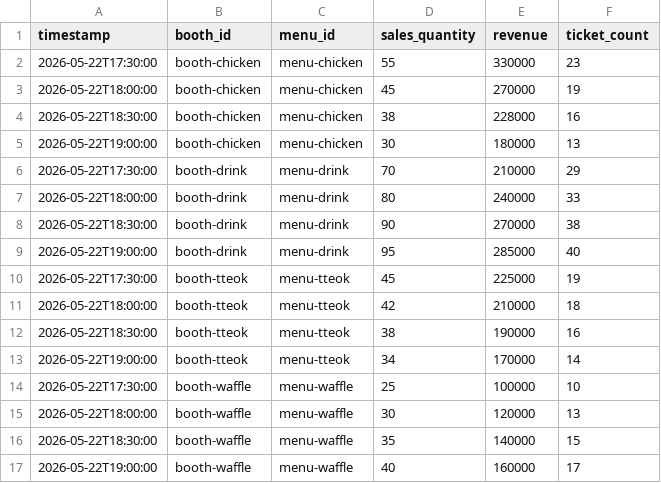
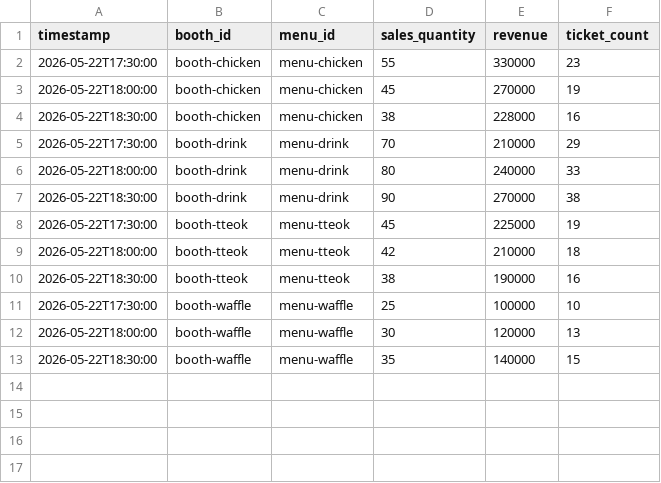
Before and after one commit to HXEXN/ZeroFest-AI, a CSV file: data/sample_sales.csv, drawn as a sheet; the diff names each change by its address in the sheet, - before the commit and + after, or states it on an @@ line.

```diff
--- a/data/sample_sales.csv
+++ b/data/sample_sales.csv
-row 5: 2026-05-22T19:00:00 | booth-chicken | menu-chicken | 30 | 180000 | 13
-row 9: 2026-05-22T19:00:00 | booth-drink | menu-drink | 95 | 285000 | 40
-row 13: 2026-05-22T19:00:00 | booth-tteok | menu-tteok | 34 | 170000 | 14
-row 17: 2026-05-22T19:00:00 | booth-waffle | menu-waffle | 40 | 160000 | 17
```
Also changed, not shown: data/sample_inventory.csv, 8 other files.
